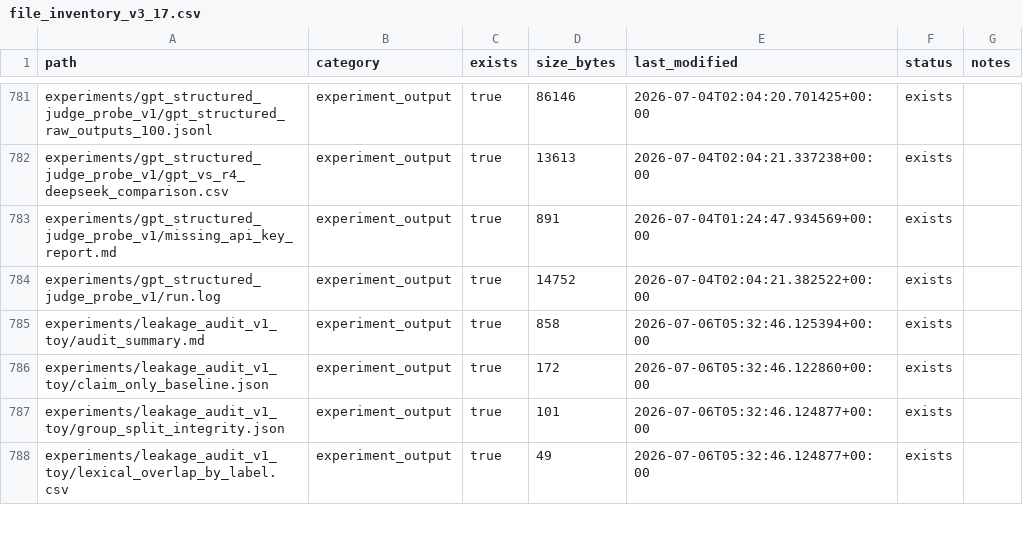
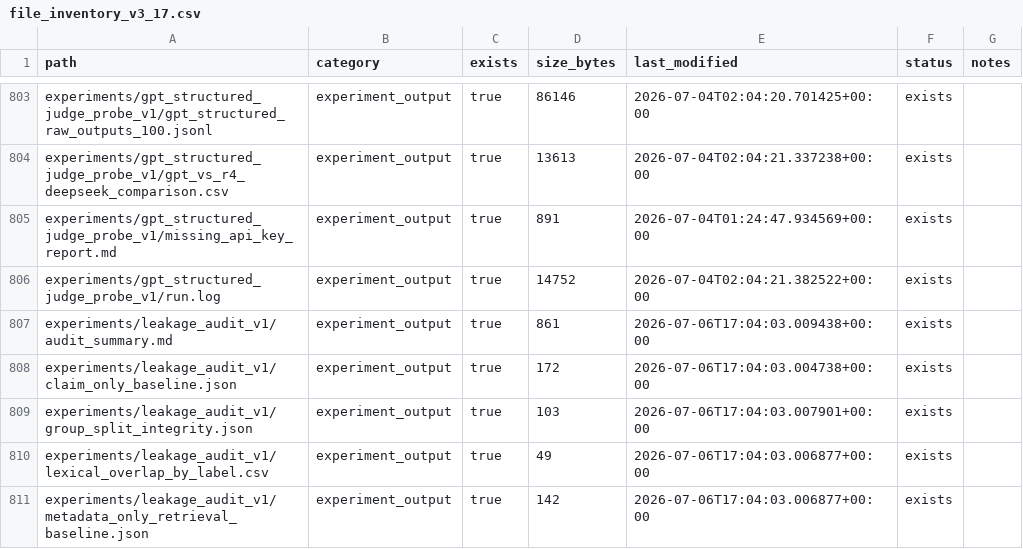
Before and after one commit to walshjohnathan2651997-commits/OCN, a CSV file: reports/file_inventory_v3_17.csv, drawn as a sheet; only a part is shown, gaps mark what is left out; the shorter side is filled out with more unchanged rows; the diff covers the shown part only.

Commit message:
experiments: run real-data V3.17 P0 strengthening experiments
- Canonicalizer ablation on 444 real candidates: best_sentence_top5_overlap
  oracle_recall=0.387 vs raw_top1_chunk=0.043 (9x improvement)
- Format-shift ablation: 8 variants constructed on 444 real candidates;
  R4 eval blocked by sklearn version mismatch (1.9.0 vs 1.4.1)
- Leakage audit on 444 real candidates: all 7 checks pass,
  claim-only ratio=0.74 (below WARNING threshold 2.0)
- BM25 sentence/window retrieval: blocked by missing PDF corpus
  (real PDFs no longer in workspace); blocked report generated
- BOM stripped from canonicalized_r4_review_scores.csv
- Status report updated: evidence chain and priority actions reflect
  real vs blocked vs toy status

```diff
--- a/reports/file_inventory_v3_17.csv
+++ b/reports/file_inventory_v3_17.csv
@@ -784 +806,6 @@ experiments/gpt_structured_judge_probe_v1/missing_api_key_report.md,experiment_o
 experiments/gpt_structured_judge_probe_v1/run.log,experiment_output,true,14752,2026-07-04T02:04:21.382522+00:00,exists,
+experiments/leakage_audit_v1/audit_summary.md,experiment_output,true,861,2026-07-06T17:04:03.009438+00:00,exists,
+experiments/leakage_audit_v1/claim_only_baseline.json,experiment_output,true,172,2026-07-06T17:04:03.004738+00:00,exists,
+experiments/leakage_audit_v1/group_split_integrity.json,experiment_output,true,103,2026-07-06T17:04:03.007901+00:00,exists,
+experiments/leakage_audit_v1/lexical_overlap_by_label.csv,experiment_output,true,49,2026-07-06T17:04:03.006877+00:00,exists,
+experiments/leakage_audit_v1/metadata_only_retrieval_baseline.json,experiment_output,true,142,2026-07-06T17:04:03.006877+00:00,exists,
```
Also changed, not shown: 27 added rows and 4 edited cells elsewhere in this file, experiments/canonicalized_review_queue_v1/canonicalized_r4_review_scores.csv, 36 other files.
